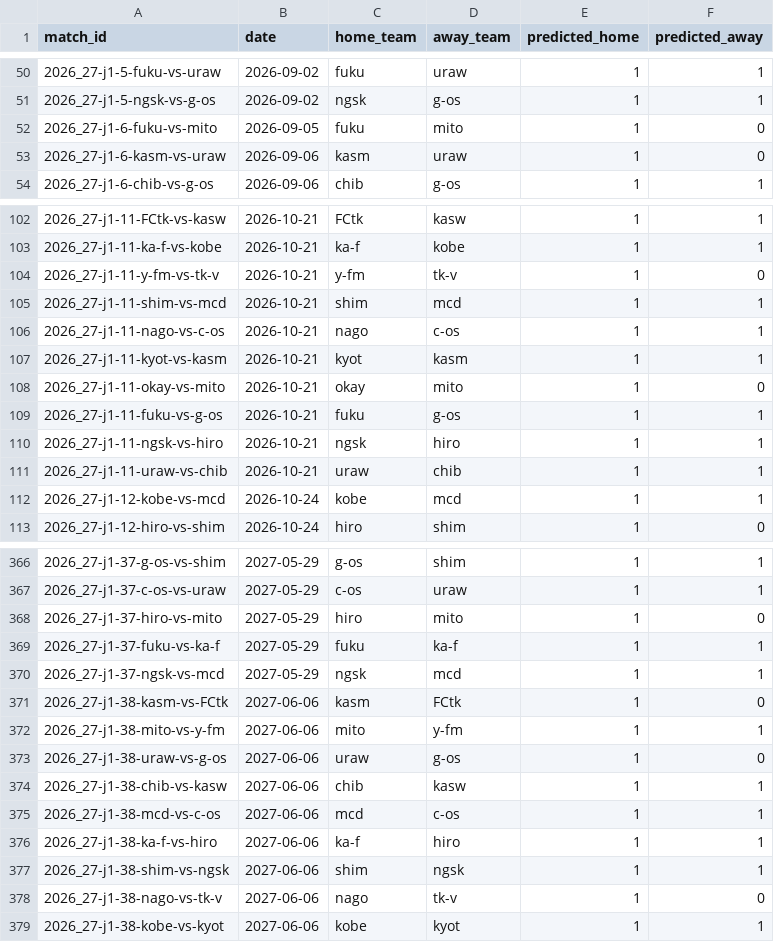
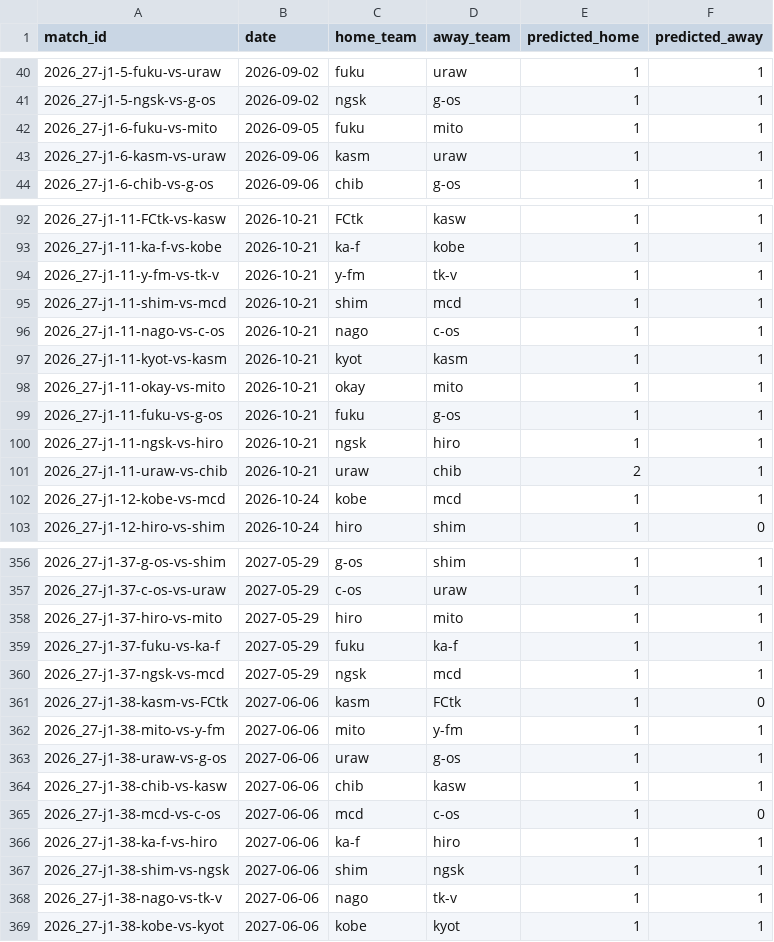
Before and after one commit to akiokuyama/J1League_score_prediction_site, a CSV file: outputs/all_unplayed_predictions.csv, drawn as a sheet; only a part is shown, gaps mark what is left out; the diff covers the shown part only.

```diff
--- a/outputs/all_unplayed_predictions.csv
+++ b/outputs/all_unplayed_predictions.csv
@@ -51,4 +41,4 @@ match_id,date,home_team,away_team,predicted_home,predicted_away
 2026_27-j1-5-ngsk-vs-g-os,2026-09-02,ngsk,g-os,1,1
-2026_27-j1-6-fuku-vs-mito,2026-09-05,fuku,mito,1,0
-2026_27-j1-6-kasm-vs-uraw,2026-09-06,kasm,uraw,1,0
+2026_27-j1-6-fuku-vs-mito,2026-09-05,fuku,mito,1,1
+2026_27-j1-6-kasm-vs-uraw,2026-09-06,kasm,uraw,1,1
 2026_27-j1-6-chib-vs-g-os,2026-09-06,chib,g-os,1,1
@@ -103,3 +93,3 @@ match_id,date,home_team,away_team,predicted_home,predicted_away
 2026_27-j1-11-ka-f-vs-kobe,2026-10-21,ka-f,kobe,1,1
-2026_27-j1-11-y-fm-vs-tk-v,2026-10-21,y-fm,tk-v,1,0
+2026_27-j1-11-y-fm-vs-tk-v,2026-10-21,y-fm,tk-v,1,1
 2026_27-j1-11-shim-vs-mcd,2026-10-21,shim,mcd,1,1
@@ -107,6 +97,6 @@ match_id,date,home_team,away_team,predicted_home,predicted_away
 2026_27-j1-11-kyot-vs-kasm,2026-10-21,kyot,kasm,1,1
-2026_27-j1-11-okay-vs-mito,2026-10-21,okay,mito,1,0
+2026_27-j1-11-okay-vs-mito,2026-10-21,okay,mito,1,1
 2026_27-j1-11-fuku-vs-g-os,2026-10-21,fuku,g-os,1,1
 2026_27-j1-11-ngsk-vs-hiro,2026-10-21,ngsk,hiro,1,1
-2026_27-j1-11-uraw-vs-chib,2026-10-21,uraw,chib,1,1
+2026_27-j1-11-uraw-vs-chib,2026-10-21,uraw,chib,2,1
 2026_27-j1-12-kobe-vs-mcd,2026-10-24,kobe,mcd,1,1
@@ -367,3 +357,3 @@ match_id,date,home_team,away_team,predicted_home,predicted_away
 2026_27-j1-37-c-os-vs-uraw,2027-05-29,c-os,uraw,1,1
-2026_27-j1-37-hiro-vs-mito,2027-05-29,hiro,mito,1,0
+2026_27-j1-37-hiro-vs-mito,2027-05-29,hiro,mito,1,1
 2026_27-j1-37-fuku-vs-ka-f,2027-05-29,fuku,ka-f,1,1
@@ -372,8 +362,8 @@ match_id,date,home_team,away_team,predicted_home,predicted_away
 2026_27-j1-38-mito-vs-y-fm,2027-06-06,mito,y-fm,1,1
-2026_27-j1-38-uraw-vs-g-os,2027-06-06,uraw,g-os,1,0
+2026_27-j1-38-uraw-vs-g-os,2027-06-06,uraw,g-os,1,1
 2026_27-j1-38-chib-vs-kasw,2027-06-06,chib,kasw,1,1
-2026_27-j1-38-mcd-vs-c-os,2027-06-06,mcd,c-os,1,1
+2026_27-j1-38-mcd-vs-c-os,2027-06-06,mcd,c-os,1,0
 2026_27-j1-38-ka-f-vs-hiro,2027-06-06,ka-f,hiro,1,1
 2026_27-j1-38-shim-vs-ngsk,2027-06-06,shim,ngsk,1,1
-2026_27-j1-38-nago-vs-tk-v,2027-06-06,nago,tk-v,1,0
+2026_27-j1-38-nago-vs-tk-v,2027-06-06,nago,tk-v,1,1
 2026_27-j1-38-kobe-vs-kyot,2027-06-06,kobe,kyot,1,1
```
Also changed, not shown: 10 removed rows and 49 edited cells elsewhere in this file, Data/features/upcoming_features_2026_27_j1_source_report.csv, Data/raw/market_values/market_values_2026_27_j1.csv, 44 other files.
